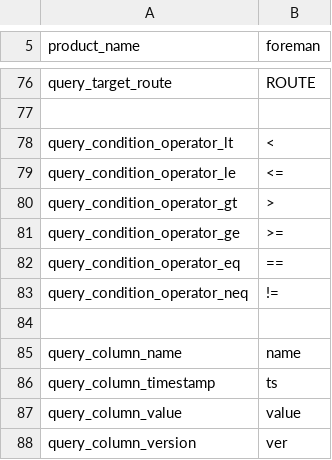
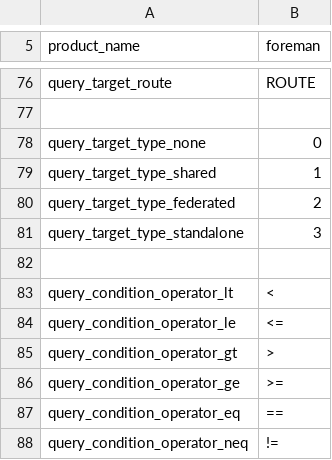
Before and after one commit to cybergarage/foreman-go, a CSV file: common/constants.csv, drawn as a sheet; only a part is shown, gaps mark what is left out; the shorter side is filled out with more unchanged rows.

Commit message:
Added Target::GetTargetType(), IsSharedObject() and IsFederatedObject().

```diff
--- a/common/constants.csv
+++ b/common/constants.csv
@@ -77,2 +77,7 @@ query_target_route,"ROUTE"
 
+query_target_type_none,0
+query_target_type_shared,1
+query_target_type_federated,2
+query_target_type_standalone,3
+
 query_condition_operator_lt,"<"
```
Also changed, not shown: 3 other files.
